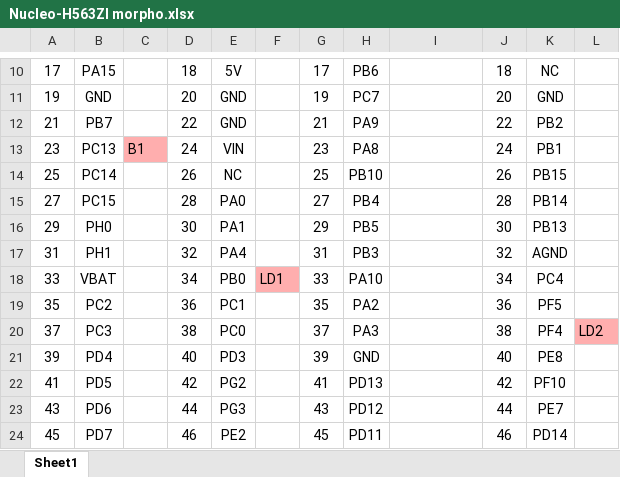
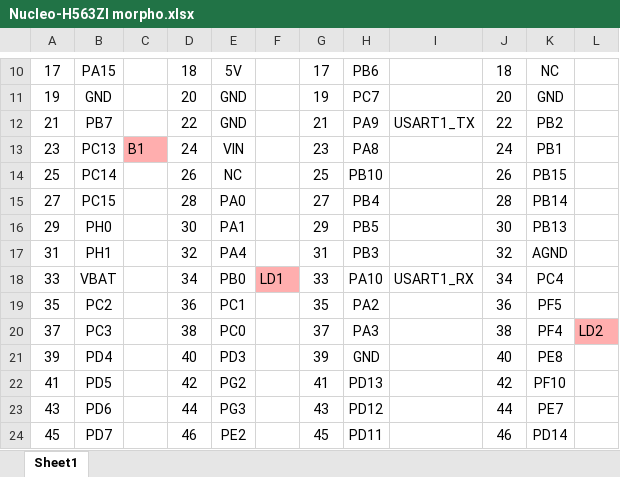
Before and after one commit to mslawicz/H563ZI_test, an Excel workbook: doc/Nucleo-H563ZI morpho.xlsx, sheet Sheet1, drawn as a sheet; only a part is shown, gaps mark what is left out; values as stored, in another font and other column widths than the file's, no borders; the diff names each change by its address in the sheet, - before the commit and + after, or states it on an @@ line.

Commit message:
doc updated

```diff
--- a/doc/Nucleo-H563ZI morpho.xlsx (sheet Sheet1)
+++ b/doc/Nucleo-H563ZI morpho.xlsx (sheet Sheet1)
-I12: (empty)
+I12: USART1_TX
-I18: (empty)
+I18: USART1_RX
```
